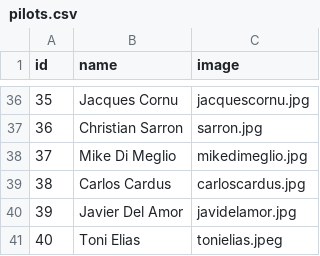
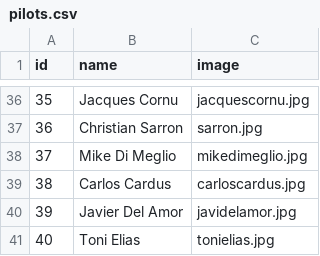
Before and after one commit to uri172192/game_motorbikes, a CSV file: pilots.csv, drawn as a sheet; only a part is shown, gaps mark what is left out.

Commit message:
Clean up pilots.csv formatting
Removed extra empty lines and ensured proper formatting.

```diff
--- a/pilots.csv
+++ b/pilots.csv
@@ -40,2 +40,2 @@ id;name;image
 39;Javier Del Amor;javidelamor.jpg
-40;Toni Elias;tonielias.jpeg
+40;Toni Elias;tonielias.jpg
```
